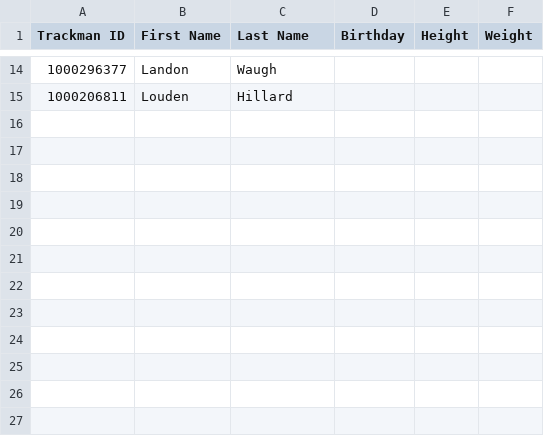
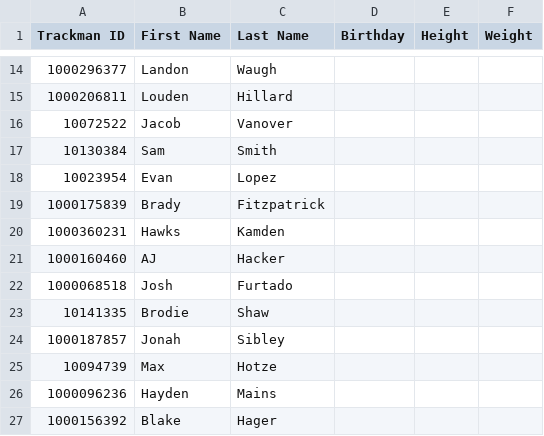
Before and after one commit to WarmFreezer/pitcher_reports, a CSV file: app/storage/schools/msu/assets/roster.csv, drawn as a sheet; only a part is shown, gaps mark what is left out.

```diff
--- a/app/storage/schools/msu/assets/roster.csv
+++ b/app/storage/schools/msu/assets/roster.csv
@@ -15 +15,13 @@ Trackman ID,First Name,Last Name,Birthday,Height,Weight
 1000206811,Louden,Hillard,,,
+10072522,Jacob,Vanover,,,
+10130384,Sam,Smith,,,
+10023954,Evan,Lopez,,,
+1000175839,Brady,Fitzpatrick,,,
+1000360231,Hawks,Kamden,,,
+1000160460,AJ,Hacker,,,
+1000068518,Josh,Furtado,,,
+10141335,Brodie,Shaw,,,
+1000187857,Jonah,Sibley,,,
+10094739,Max,Hotze,,,
+1000096236,Hayden,Mains,,,
+1000156392,Blake,Hager,,,
```
Also changed, not shown: 34 other files.
